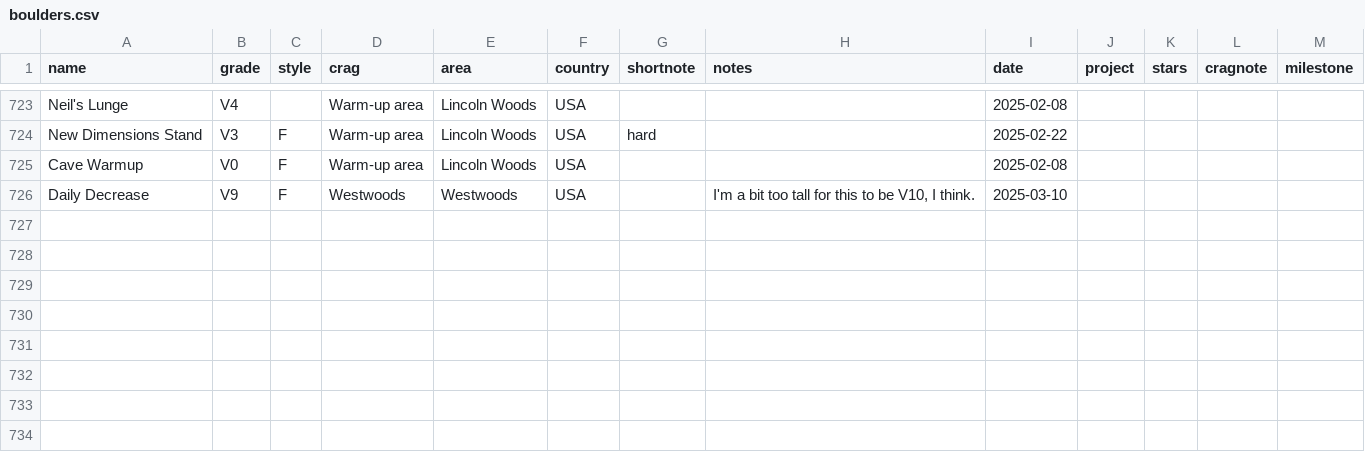
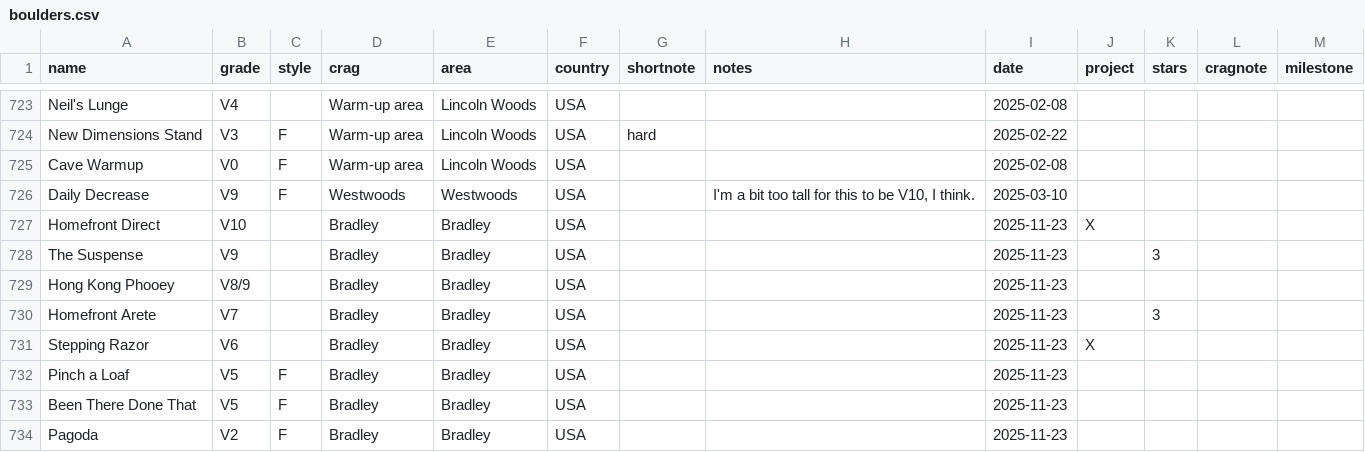
Before and after one commit to olekoenig/climbingDB, a CSV file: data/boulders.csv, drawn as a sheet; only a part is shown, gaps mark what is left out.

```diff
--- a/data/boulders.csv
+++ b/data/boulders.csv
@@ -729 +729,9 @@ Cave Warmup;V0;F;Warm-up area;Lincoln Woods;USA;;;2025-02-08;;;;
 Daily Decrease;V9;F;Westwoods;Westwoods;USA;;I'm a bit too tall for this to be V10, I think.;2025-03-10;;;;
+Homefront Direct;V10;;Bradley;Bradley;USA;;;2025-11-23;X;;;
+The Suspense;V9;;Bradley;Bradley;USA;;;2025-11-23;;3;;
+Hong Kong Phooey;V8/9;;Bradley;Bradley;USA;;;2025-11-23;;;;
+Homefront Arete;V7;;Bradley;Bradley;USA;;;2025-11-23;;3;;
+Stepping Razor;V6;;Bradley;Bradley;USA;;;2025-11-23;X;;;
+Pinch a Loaf;V5;F;Bradley;Bradley;USA;;;2025-11-23;;;;
+Been There Done That;V5;F;Bradley;Bradley;USA;;;2025-11-23;;;;
+Pagoda;V2;F;Bradley;Bradley;USA;;;2025-11-23;;;;
```
Also changed, not shown: 7 other files.
